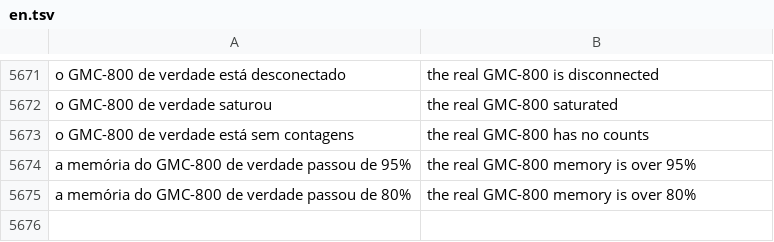
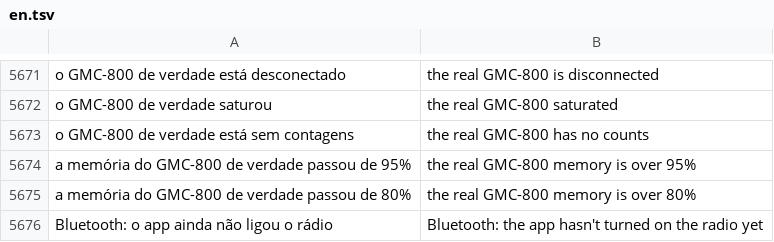
Before and after one commit to matheusAFreitas/radlog, a TSV file: internal/i18n/en.tsv, drawn as a sheet; only a part is shown, gaps mark what is left out; the diff names each change by its address in the sheet, - before the commit and + after, or states it on an @@ line.

```diff
--- a/internal/i18n/en.tsv
+++ b/internal/i18n/en.tsv
+row 5676: Bluetooth: o app ainda não ligou o rádio | Bluetooth: the app hasn't turned on the radio yet
```
Also changed, not shown: 48 other files.
